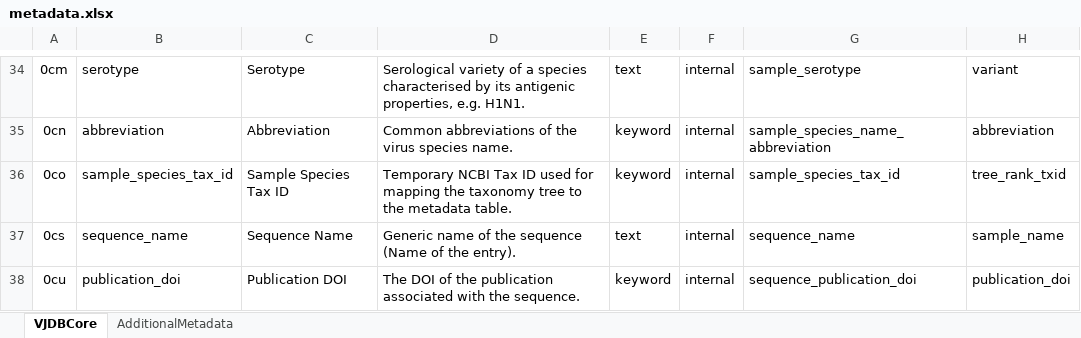
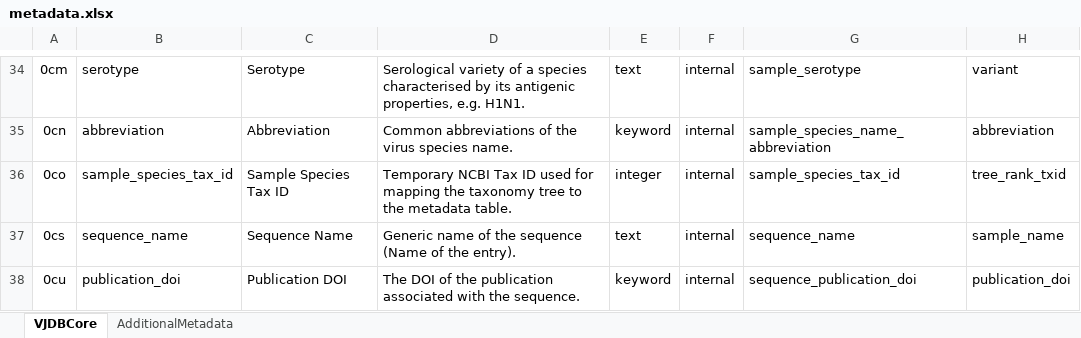
Before and after one commit to VirJenDB/virjendb_metadata, an Excel workbook: metadata.xlsx, sheet VJDBCore, drawn as a sheet; only a part is shown, gaps mark what is left out; values as stored, in another font and other column widths than the file's, no borders; conditional formats not drawn; the diff covers the shown part only; the diff names each change by its address in the sheet, - before the commit and + after, or states it on an @@ line.

Commit message:
Add files via upload

```diff
--- a/metadata.xlsx (sheet VJDBCore)
+++ b/metadata.xlsx (sheet VJDBCore)
-E36: keyword
+E36: integer
```
Also changed, not shown: 8 edited cells elsewhere in this sheet.
